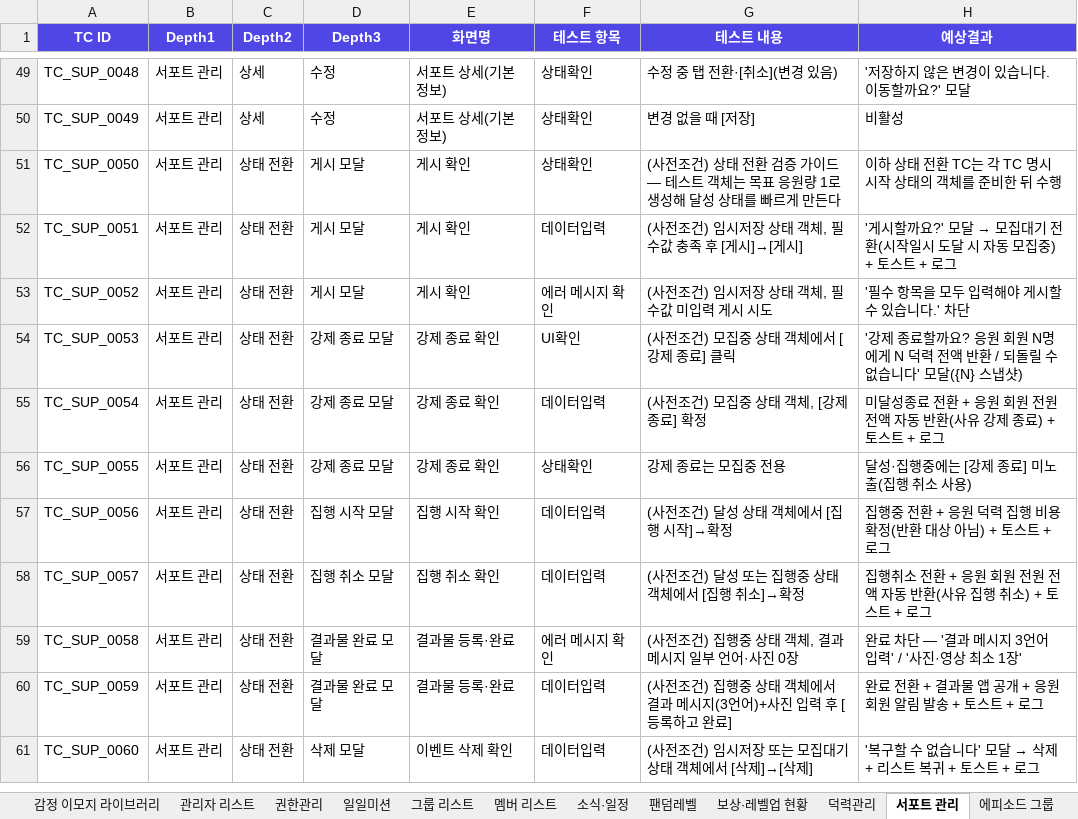
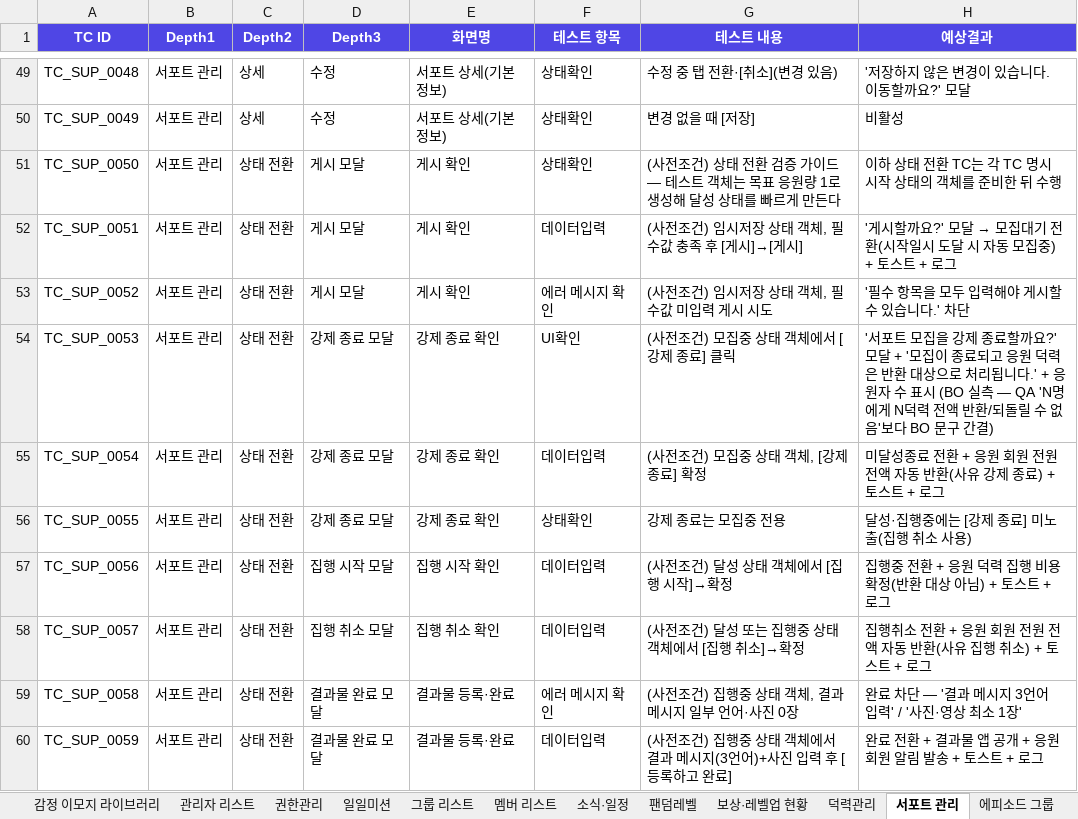
Before and after one commit to GoodBlock-Nill/celebus-admin-doc, an Excel workbook: v2/BO/00-Common/CELEBUS BO 단위테스트 v1.0.xlsx, sheet 서포트 관리, drawn as a sheet; only a part is shown, gaps mark what is left out; the shorter side is filled out with more unchanged rows; values as stored, in another font and other column widths than the file's, no borders; the diff names each change by its address in the sheet, - before the commit and + after, or states it on an @@ line.

```diff
--- a/v2/BO/00-Common/CELEBUS BO 단위테스트 v1.0.xlsx (sheet 서포트 관리)
+++ b/v2/BO/00-Common/CELEBUS BO 단위테스트 v1.0.xlsx (sheet 서포트 관리)
-H54 (예상결과): '강제 종료할까요? 응원 회원 N명에게 N 덕력 전액 반환 / 되돌릴 수 없습니다' 모달({N} 스냅샷)
+H54 (예상결과): '서포트 모집을 강제 종료할까요?' 모달 + '모집이 종료되고 응원 덕력은 반환 대상으로 처리됩니다.' + 응원자 수 표시 (BO 실측 — QA 'N명에게 N덕력 전액 반환/되돌릴 수 없음'보다 BO 문구 간결)
```
Also changed, not shown: 3 other files.
